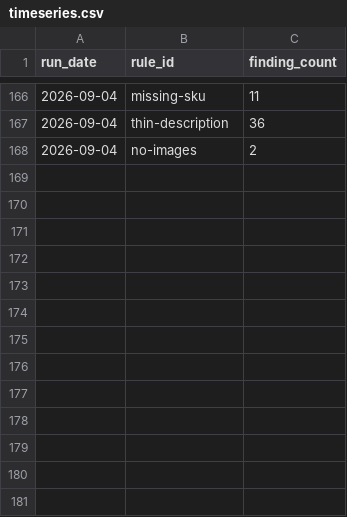
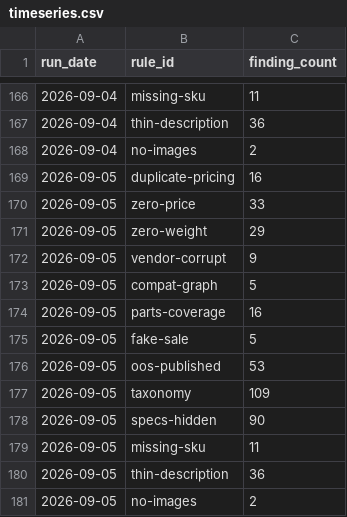
Before and after one commit to sunjogthind/bells_of_steel_application, a CSV file: data/timeseries.csv, drawn as a sheet; only a part is shown, gaps mark what is left out; the diff names each change by its address in the sheet, - before the commit and + after, or states it on an @@ line.

```diff
--- a/data/timeseries.csv
+++ b/data/timeseries.csv
+row 169: 2026-09-05 | duplicate-pricing | 16
+row 170: 2026-09-05 | zero-price | 33
+row 171: 2026-09-05 | zero-weight | 29
+row 172: 2026-09-05 | vendor-corrupt | 9
+row 173: 2026-09-05 | compat-graph | 5
+row 174: 2026-09-05 | parts-coverage | 16
+row 175: 2026-09-05 | fake-sale | 5
+row 176: 2026-09-05 | oos-published | 53
+row 177: 2026-09-05 | taxonomy | 109
+row 178: 2026-09-05 | specs-hidden | 90
+row 179: 2026-09-05 | missing-sku | 11
+row 180: 2026-09-05 | thin-description | 36
+row 181: 2026-09-05 | no-images | 2
```
Also changed, not shown: 7 other files.
